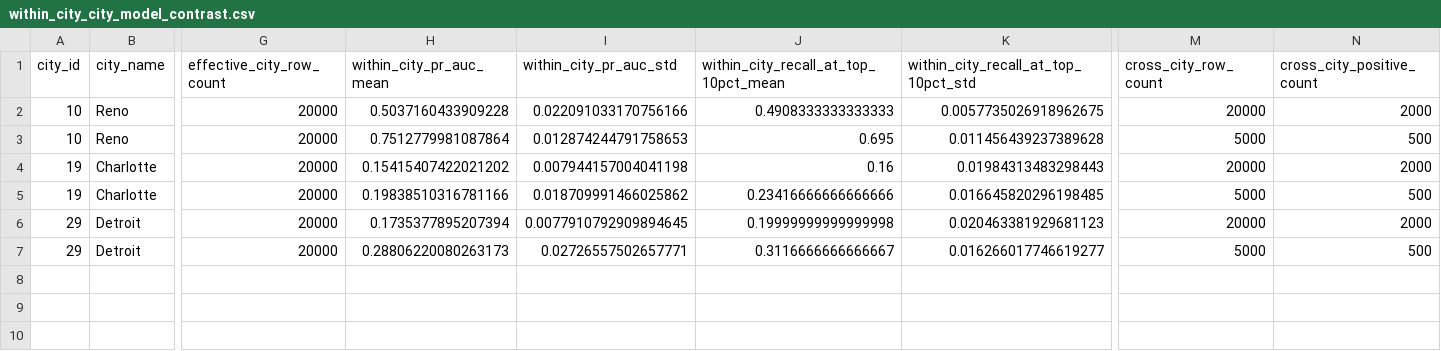
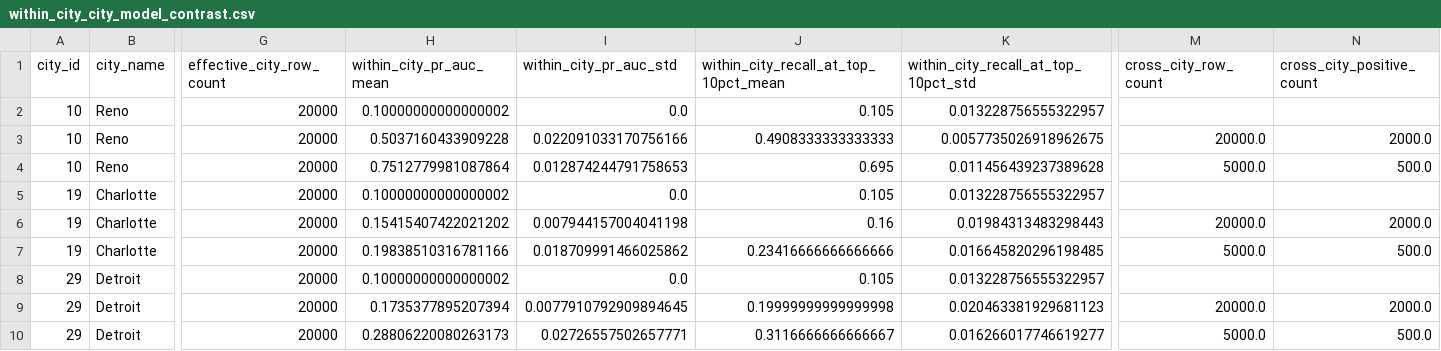
Before and after one commit to goldember12-alt/urban-heat-mapping-dataset, a CSV file: outputs/modeling/supplemental/within_city/tables/within_city_city_model_contrast.csv, drawn as a sheet; only a part is shown, gaps mark what is left out; addresses are those after the commit; rows hold the shown columns only; the diff names each change by its address in the sheet, - before the commit and + after, or states it on an @@ line.

```diff
--- a/outputs/modeling/supplemental/within_city/tables/within_city_city_model_contrast.csv
+++ b/outputs/modeling/supplemental/within_city/tables/within_city_city_model_contrast.csv
+row 2: 10 | Reno | 20000 | 0.10000000000000002 | 0.0 | 0.105 | 0.013228756555322957
-M3 (cross_city_row_count): 20000
+M3 (cross_city_row_count): 20000.0
-N3 (cross_city_positive_count): 2000
+N3 (cross_city_positive_count): 2000.0
-M4 (cross_city_row_count): 5000
+M4 (cross_city_row_count): 5000.0
-N4 (cross_city_positive_count): 500
+N4 (cross_city_positive_count): 500.0
+row 5: 19 | Charlotte | 20000 | 0.10000000000000002 | 0.0 | 0.105 | 0.013228756555322957
-M6 (cross_city_row_count): 20000
+M6 (cross_city_row_count): 20000.0
-N6 (cross_city_positive_count): 2000
+N6 (cross_city_positive_count): 2000.0
-M7 (cross_city_row_count): 5000
+M7 (cross_city_row_count): 5000.0
-N7 (cross_city_positive_count): 500
+N7 (cross_city_positive_count): 500.0
+row 8: 29 | Detroit | 20000 | 0.10000000000000002 | 0.0 | 0.105 | 0.013228756555322957
-M9 (cross_city_row_count): 20000
+M9 (cross_city_row_count): 20000.0
-N9 (cross_city_positive_count): 2000
+N9 (cross_city_positive_count): 2000.0
-M10 (cross_city_row_count): 5000
+M10 (cross_city_row_count): 5000.0
-N10 (cross_city_positive_count): 500
+N10 (cross_city_positive_count): 500.0
```
Also changed, not shown: outputs/modeling/supplemental/within_city/tables/within_city_best_params.csv, outputs/modeling/supplemental/within_city/tables/within_city_calibration_curve.csv, 6 other files.
